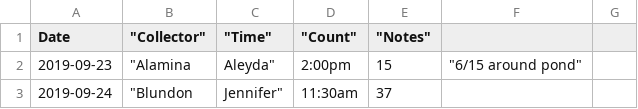
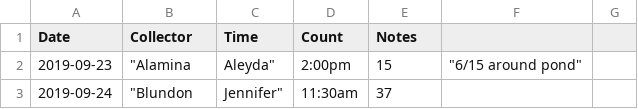
Before and after one commit to nmacneil/BIOL-3295, a CSV file: Labs/Duck_data/Duck_dates.csv, drawn as a sheet; only a part is shown.

Commit message:
Update Duck_dates.csv

```diff
--- a/Labs/Duck_data/Duck_dates.csv
+++ b/Labs/Duck_data/Duck_dates.csv
@@ -1,2 +1,2 @@
-"Date",	"Collector",	"Time",	"Count",	"Notes"
+Date,Collector,Time,Count,Notes
 2019-09-23,	"Alamina, Aleyda", 	2:00pm,	15,	"6/15 around pond"
```
